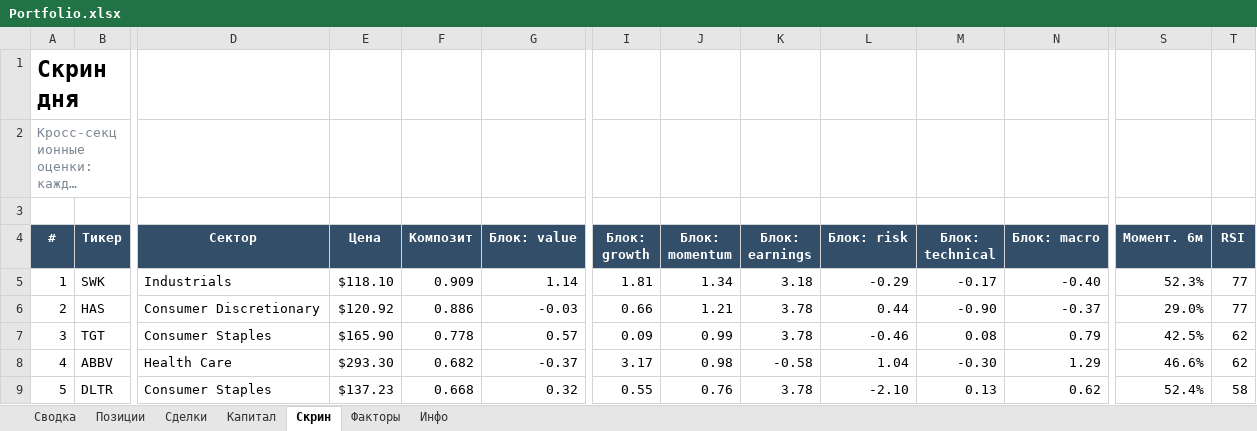
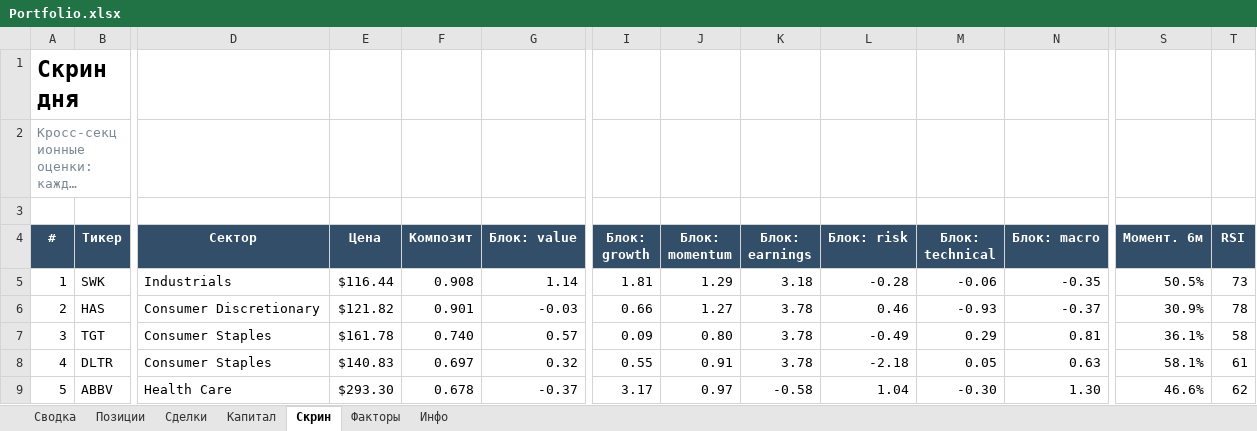
Before and after one commit to Vitoldinijs/sp500-screener, an Excel workbook: Portfolio.xlsx, sheet Скрин, drawn as a sheet; only a part is shown, gaps mark what is left out; long unchanged cells end in …; values as stored, in another font and other column widths than the file's, no borders; conditional formats not drawn; removed rows and columns are numbered as before the commit, all else as after; rows hold the shown columns only; the diff covers the shown part only; the diff names each change by its address in the sheet, - before the commit and + after, or states it on an @@ line.

```diff
--- a/Portfolio.xlsx (sheet Скрин)
+++ b/Portfolio.xlsx (sheet Скрин)
-E5 (Цена): $118.10
+E5 (Цена): $116.44
-F5 (Композит): 0.909
+F5 (Композит): 0.908
-J5 (Блок: momentum): 1.34
+J5 (Блок: momentum): 1.29
-L5 (Блок: risk): -0.29
+L5 (Блок: risk): -0.28
-M5 (Блок: technical): -0.17
+M5 (Блок: technical): -0.06
-N5 (Блок: macro): -0.40
+N5 (Блок: macro): -0.35
-S5 (Момент. 6м): 52.3%
+S5 (Момент. 6м): 50.5%
-T5 (RSI): 77
+T5 (RSI): 73
-E6 (Цена): $120.92
+E6 (Цена): $121.82
-F6 (Композит): 0.886
+F6 (Композит): 0.901
-J6 (Блок: momentum): 1.21
+J6 (Блок: momentum): 1.27
-L6 (Блок: risk): 0.44
+L6 (Блок: risk): 0.46
-M6 (Блок: technical): -0.90
+M6 (Блок: technical): -0.93
-S6 (Момент. 6м): 29.0%
+S6 (Момент. 6м): 30.9%
-T6 (RSI): 77
+T6 (RSI): 78
-E7 (Цена): $165.90
+E7 (Цена): $161.78
-F7 (Композит): 0.778
+F7 (Композит): 0.740
-J7 (Блок: momentum): 0.99
+J7 (Блок: momentum): 0.80
-L7 (Блок: risk): -0.46
+L7 (Блок: risk): -0.49
-M7 (Блок: technical): 0.08
+M7 (Блок: technical): 0.29
-N7 (Блок: macro): 0.79
+N7 (Блок: macro): 0.81
-S7 (Момент. 6м): 42.5%
+S7 (Момент. 6м): 36.1%
-T7 (RSI): 62
+T7 (RSI): 58
+row 8: 4 | DLTR | Consumer Staples | $140.83 | 0.697 | 0.32 | 0.55 | 0.91 | 3.78 | -2.18 | 0.05 | 0.63 | 58.1% | 61
-A9 (#): 4
+A9 (#): 5
-F9 (Композит): 0.682
+F9 (Композит): 0.678
-J9 (Блок: momentum): 0.98
+J9 (Блок: momentum): 0.97
-N9 (Блок: macro): 1.29
+N9 (Блок: macro): 1.30
-row 9: 5 | DLTR | Consumer Staples | $137.23 | 0.668 | 0.32 | 0.55 | 0.76 | 3.78 | -2.10 | 0.13 | 0.62 | 52.4% | 58
```
Also changed, not shown: 5 added rows, 5 removed rows and 383 edited cells elsewhere in this sheet, sheet Позиции, sheet Сводка, sheet Капитал, sheet Инфо, charts or pictures, 10 other files.
